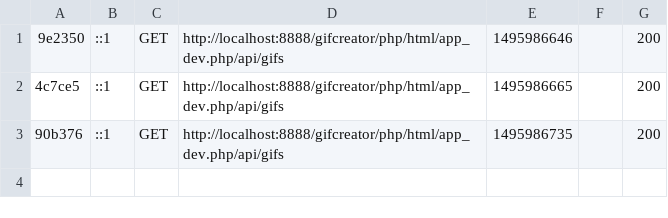
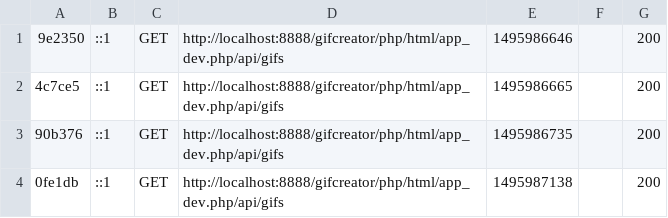
Before and after one commit to carlo-theunissen/gifme, a CSV file: php/var/cache/dev/profiler/index.csv, drawn as a sheet.

```diff
--- a/php/var/cache/dev/profiler/index.csv
+++ b/php/var/cache/dev/profiler/index.csv
@@ -3 +3,2 @@
 90b376,::1,GET,http://localhost:8888/gifcreator/php/html/app_dev.php/api/gifs,1495986735,,200
+0fe1db,::1,GET,http://localhost:8888/gifcreator/php/html/app_dev.php/api/gifs,1495987138,,200
```
Also changed, not shown: 5 other files.
